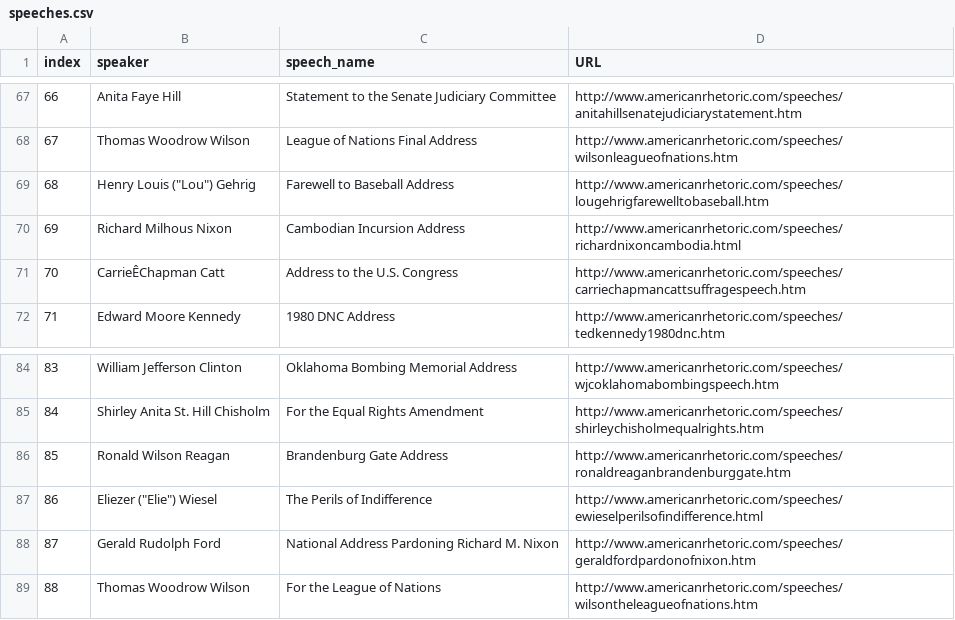
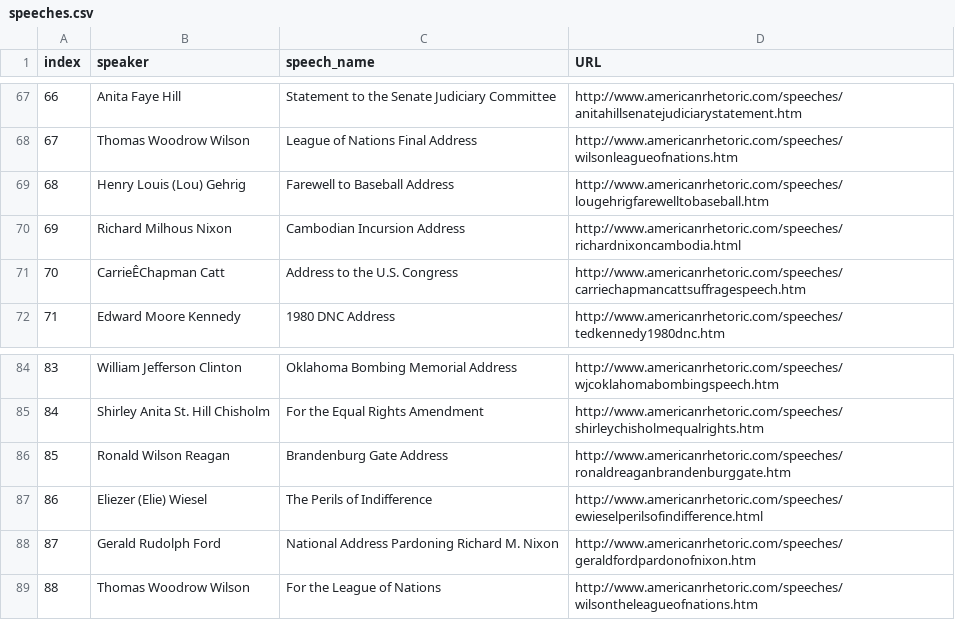
Before and after one commit to rustyoldrake/R_Scripts_for_Watson, a CSV file: speeches.csv, drawn as a sheet; only a part is shown, gaps mark what is left out.

Commit message:
Update speeches.csv

```diff
--- a/speeches.csv
+++ b/speeches.csv
@@ -68,3 +68,3 @@ index	speaker	speech_name	URL
 67	Thomas Woodrow Wilson	League of Nations Final Address	http://www.americanrhetoric.com/speeches/wilsonleagueofnations.htm
-68	Henry Louis ("Lou") Gehrig	Farewell to Baseball Address	http://www.americanrhetoric.com/speeches/lougehrigfarewelltobaseball.htm
+68	Henry Louis (Lou) Gehrig	Farewell to Baseball Address	http://www.americanrhetoric.com/speeches/lougehrigfarewelltobaseball.htm
 69	Richard Milhous Nixon	Cambodian Incursion Address	http://www.americanrhetoric.com/speeches/richardnixoncambodia.html
@@ -86,3 +86,3 @@ index	speaker	speech_name	URL
 85	Ronald Wilson Reagan	Brandenburg Gate Address	http://www.americanrhetoric.com/speeches/ronaldreaganbrandenburggate.htm
-86	Eliezer ("Elie") Wiesel	The Perils of Indifference	http://www.americanrhetoric.com/speeches/ewieselperilsofindifference.html
+86	Eliezer (Elie) Wiesel	The Perils of Indifference	http://www.americanrhetoric.com/speeches/ewieselperilsofindifference.html
 87	Gerald Rudolph Ford	National Address Pardoning Richard M. Nixon	http://www.americanrhetoric.com/speeches/geraldfordpardonofnixon.htm
```
